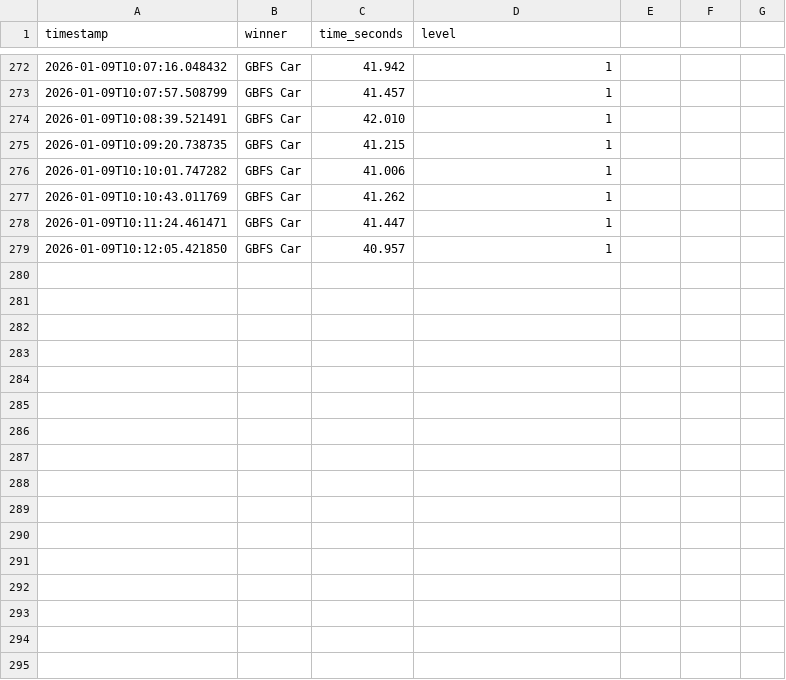
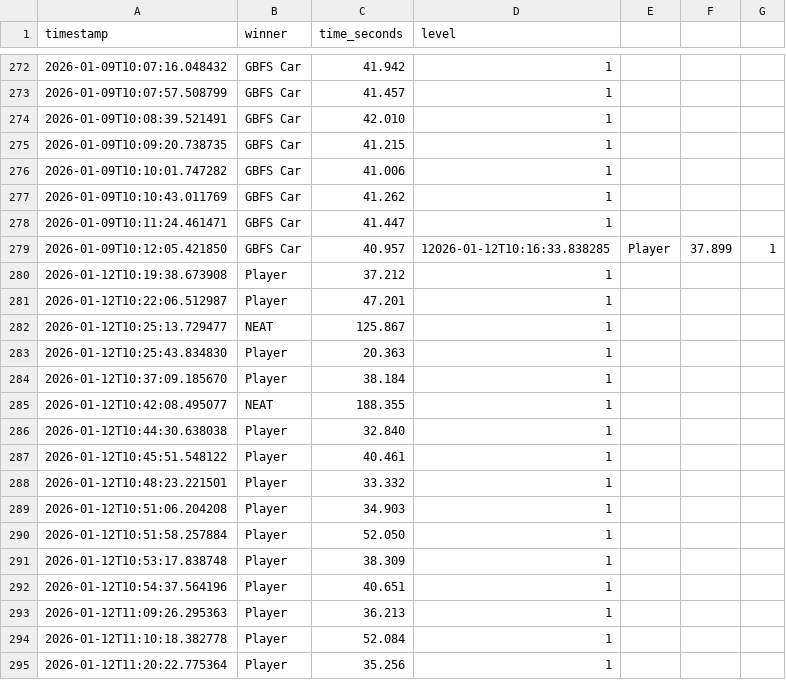
Before and after one commit to DWandless/DFA_PathFinding_GrandPrix, a CSV file: results.csv, drawn as a sheet; only a part is shown, gaps mark what is left out.

```diff
--- a/results.csv
+++ b/results.csv
@@ -278,2 +278,18 @@ timestamp,winner,time_seconds,level
 2026-01-09T10:11:24.461471,GBFS Car,41.447,1
-2026-01-09T10:12:05.421850,GBFS Car,40.957,1
+2026-01-09T10:12:05.421850,GBFS Car,40.957,12026-01-12T10:16:33.838285,Player,37.899,1
+2026-01-12T10:19:38.673908,Player,37.212,1
+2026-01-12T10:22:06.512987,Player,47.201,1
+2026-01-12T10:25:13.729477,NEAT,125.867,1
+2026-01-12T10:25:43.834830,Player,20.363,1
+2026-01-12T10:37:09.185670,Player,38.184,1
+2026-01-12T10:42:08.495077,NEAT,188.355,1
+2026-01-12T10:44:30.638038,Player,32.840,1
+2026-01-12T10:45:51.548122,Player,40.461,1
+2026-01-12T10:48:23.221501,Player,33.332,1
+2026-01-12T10:51:06.204208,Player,34.903,1
+2026-01-12T10:51:58.257884,Player,52.050,1
+2026-01-12T10:53:17.838748,Player,38.309,1
+2026-01-12T10:54:37.564196,Player,40.651,1
+2026-01-12T11:09:26.295363,Player,36.213,1
+2026-01-12T11:10:18.382778,Player,52.084,1
+2026-01-12T11:20:22.775364,Player,35.256,1
```
Also changed, not shown: 6 other files.
